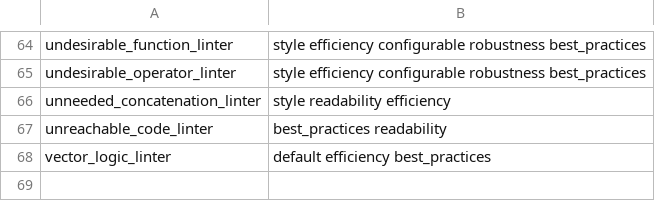
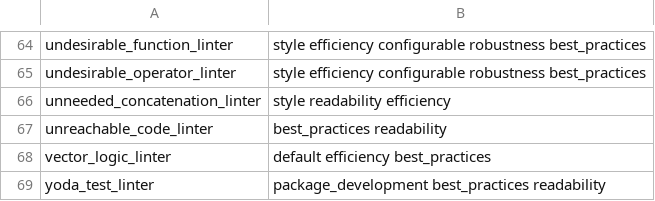
Before and after one commit to r-lib/lintr, a CSV file: inst/lintr/linters.csv, drawn as a sheet; only a part is shown, gaps mark what is left out.

Commit message:
New yoda_test_linter (#957)
* New yoda_test_linter

* dedup csv

* shorten message

* explicitly mark TODO

* rename xml_nodes_to_lint argument

* spurious newline

```diff
--- a/inst/lintr/linters.csv
+++ b/inst/lintr/linters.csv
@@ -68 +68,2 @@ unreachable_code_linter,best_practices readability
 vector_logic_linter,default efficiency best_practices
+yoda_test_linter,package_development best_practices readability
```
Also changed, not shown: 12 other files.
